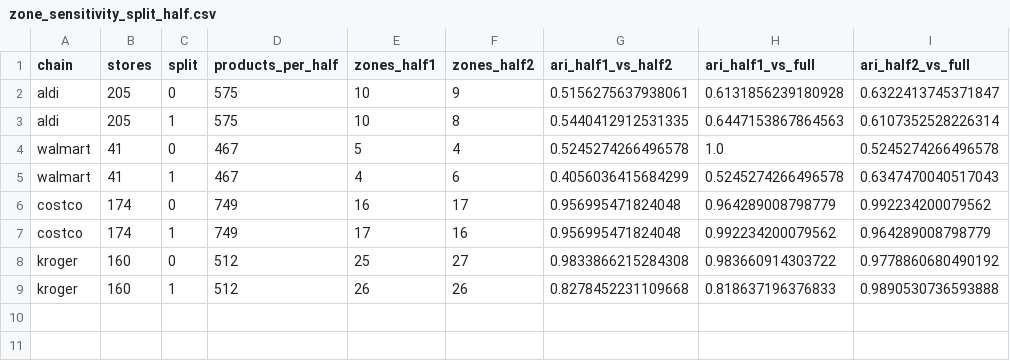
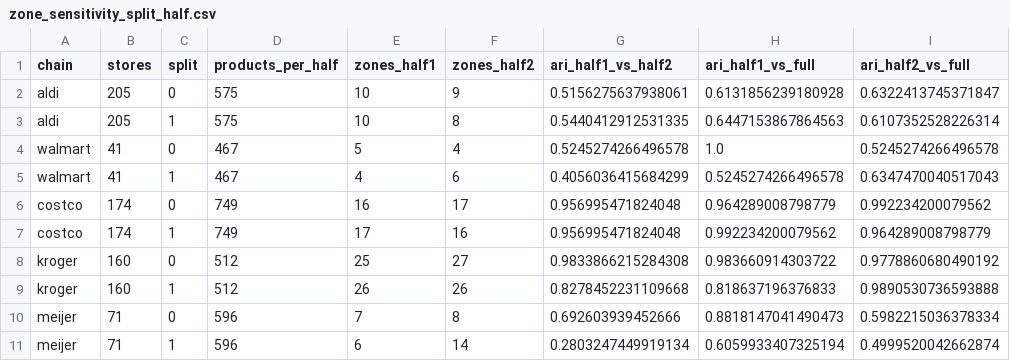
Before and after one commit to Lotion-3/groceryStatistics, a CSV file: tables/zone_sensitivity_split_half.csv, drawn as a sheet; the diff names each change by its address in the sheet, - before the commit and + after, or states it on an @@ line.

Commit message:
Dyadic hierarchical model of zone co-timing (zone effect beyond distance and store); Meijer zone robustness

```diff
--- a/tables/zone_sensitivity_split_half.csv
+++ b/tables/zone_sensitivity_split_half.csv
+row 10: meijer | 71 | 0 | 596 | 7 | 8 | 0.692603939452666 | 0.8818147041490473 | 0.5982215036378334
+row 11: meijer | 71 | 1 | 596 | 6 | 14 | 0.2803247449919134 | 0.6059933407325194 | 0.4999520042662874
```
Also changed, not shown: tables/zone_sensitivity_prior.csv, 5 other files.
